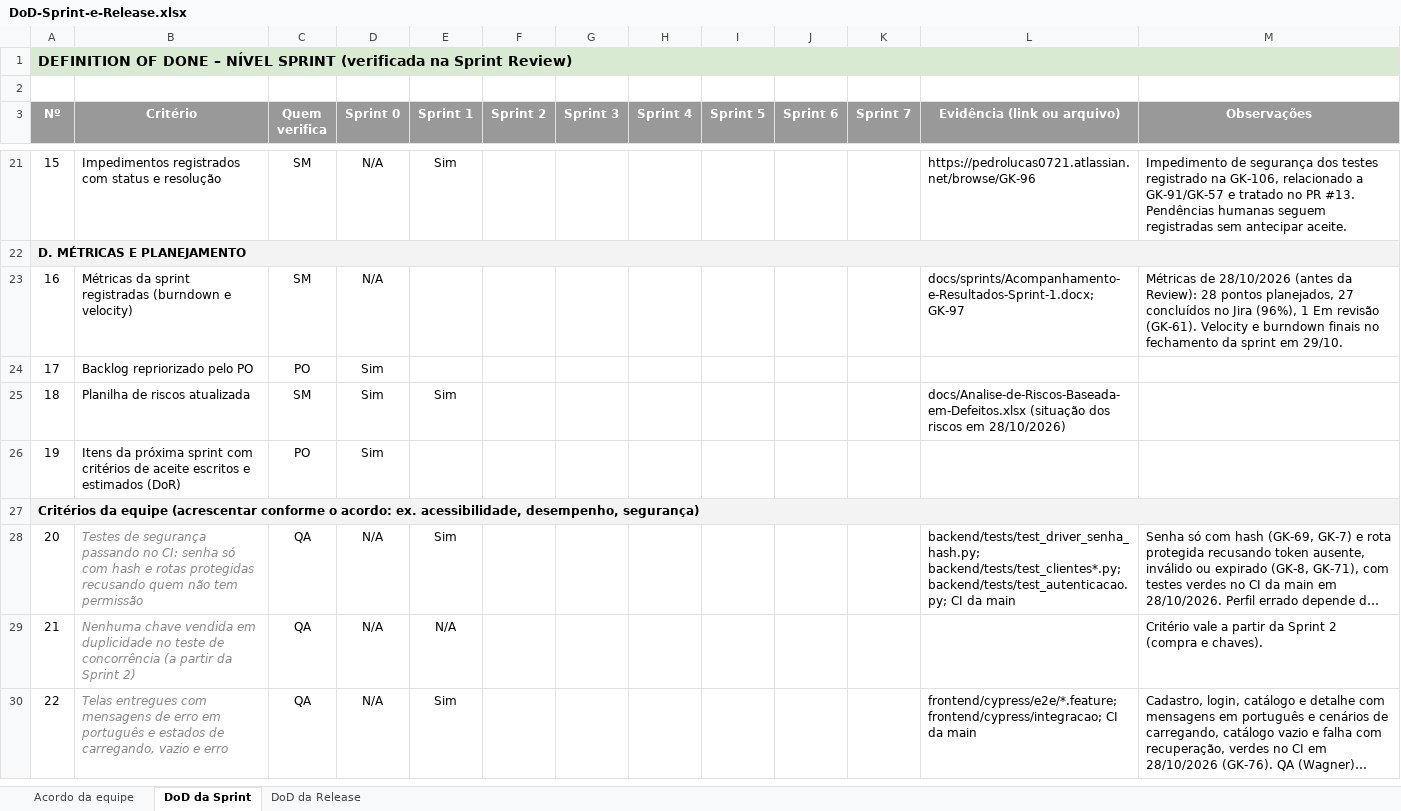
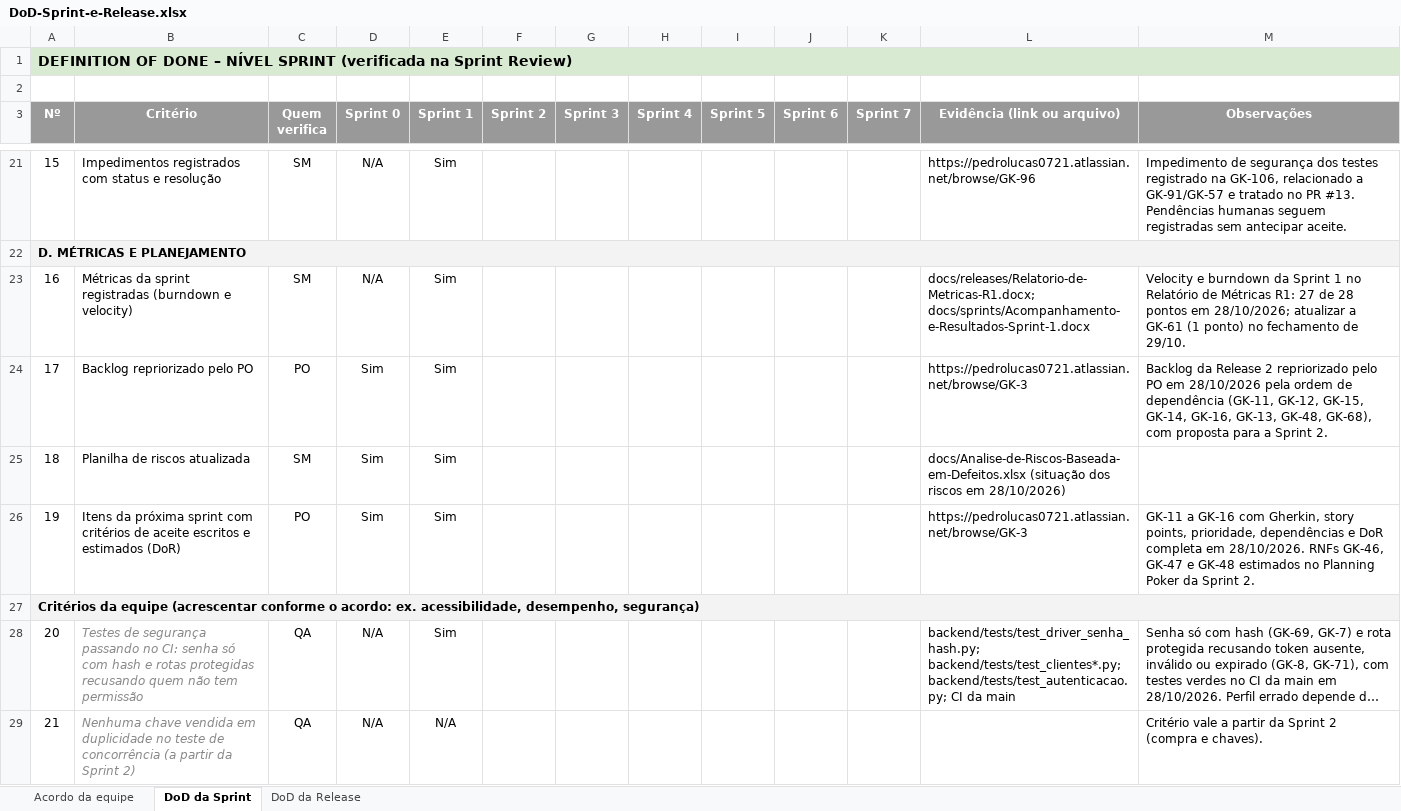
Before and after one commit to PedroLuvaz/gamekeys-uepb-2026-2, an Excel workbook: docs/DoD-Sprint-e-Release.xlsx, sheet DoD da Sprint, drawn as a sheet; only a part is shown, gaps mark what is left out; the shorter side is filled out with more unchanged rows; long unchanged cells end in …; values as stored, in another font and other column widths than the file's, no borders; conditional formats not drawn; the diff covers the shown part only; the diff names each change by its address in the sheet, - before the commit and + after, or states it on an @@ line.

Commit message:
docs: GK-105 prepara o fechamento da Release 1 e os papéis da Release 2
US: GK-105 [US-105] Planilhas da disciplina: DoD, Plano de Qualidade e Análise de Riscos

- Plano de Teste v1.1: status dos 30 casos a partir do CI da main
  (30/30 aprovados) e métricas da Sprint 1; Q-08 em 100%.
- Release Notes e Relatório de Qualidade R1 preenchidos com os dados
  de 28/10; novos Relatório de Métricas (velocity, burndown) e
  Relatório do Pipeline.
- Ata da Review com pauta e dados; presença, demonstração e feedback
  ficam para a reunião de 29/10.
- README com os papéis da Release 2 (Pedro SM, Wagner PO e DevOps,
  Rodrigo QA) e a passagem de bastão.
- DoD e Plano de Qualidade atualizados com o aceite do PO, o backlog
  repriorizado, a DoR da Release 2 e os relatórios da release.

```diff
--- a/docs/DoD-Sprint-e-Release.xlsx (sheet DoD da Sprint)
+++ b/docs/DoD-Sprint-e-Release.xlsx (sheet DoD da Sprint)
-E23:E24 (Sprint 1): (empty)
+E23:E24 (Sprint 1): Sim
-L23 (Evidência (link ou arquivo)): docs/sprints/Acompanhamento-e-Resultados-Sprint-1.docx; GK-97
+L23 (Evidência (link ou arquivo)): docs/releases/Relatorio-de-Metricas-R1.docx; docs/sprints/Acompanhamento-e-Resultados-Sprint-1.docx
-M23 (Observações): Métricas de 28/10/2026 (antes da Review): 28 pontos planejados, 27 concluídos no Jira (96%), 1 Em revisão (GK-61). Velocity e burndown finais no fechamento da sprint em 29/10.
+M23 (Observações): Velocity e burndown da Sprint 1 no Relatório de Métricas R1: 27 de 28 pontos em 28/10/2026; atualizar a GK-61 (1 ponto) no fechamento de 29/10.
-L24 (Evidência (link ou arquivo)): (empty)
+L24 (Evidência (link ou arquivo)): https://pedrolucas0721.atlassian.net/browse/GK-3
-M24 (Observações): (empty)
+M24 (Observações): Backlog da Release 2 repriorizado pelo PO em 28/10/2026 pela ordem de dependência (GK-11, GK-12, GK-15, GK-14, GK-16, GK-13, GK-48, GK-68), com proposta para a Sprint 2.
-E26 (Sprint 1): (empty)
+E26 (Sprint 1): Sim
-L26 (Evidência (link ou arquivo)): (empty)
+L26 (Evidência (link ou arquivo)): https://pedrolucas0721.atlassian.net/browse/GK-3
-M26 (Observações): (empty)
+M26 (Observações): GK-11 a GK-16 com Gherkin, story points, prioridade, dependências e DoR completa em 28/10/2026. RNFs GK-46, GK-47 e GK-48 estimados no Planning Poker da Sprint 2.
```
Also changed, not shown: 5 edited cells elsewhere in this sheet, sheet DoD da Release, docs/Plano-de-Qualidade.xlsx, 7 other files.
